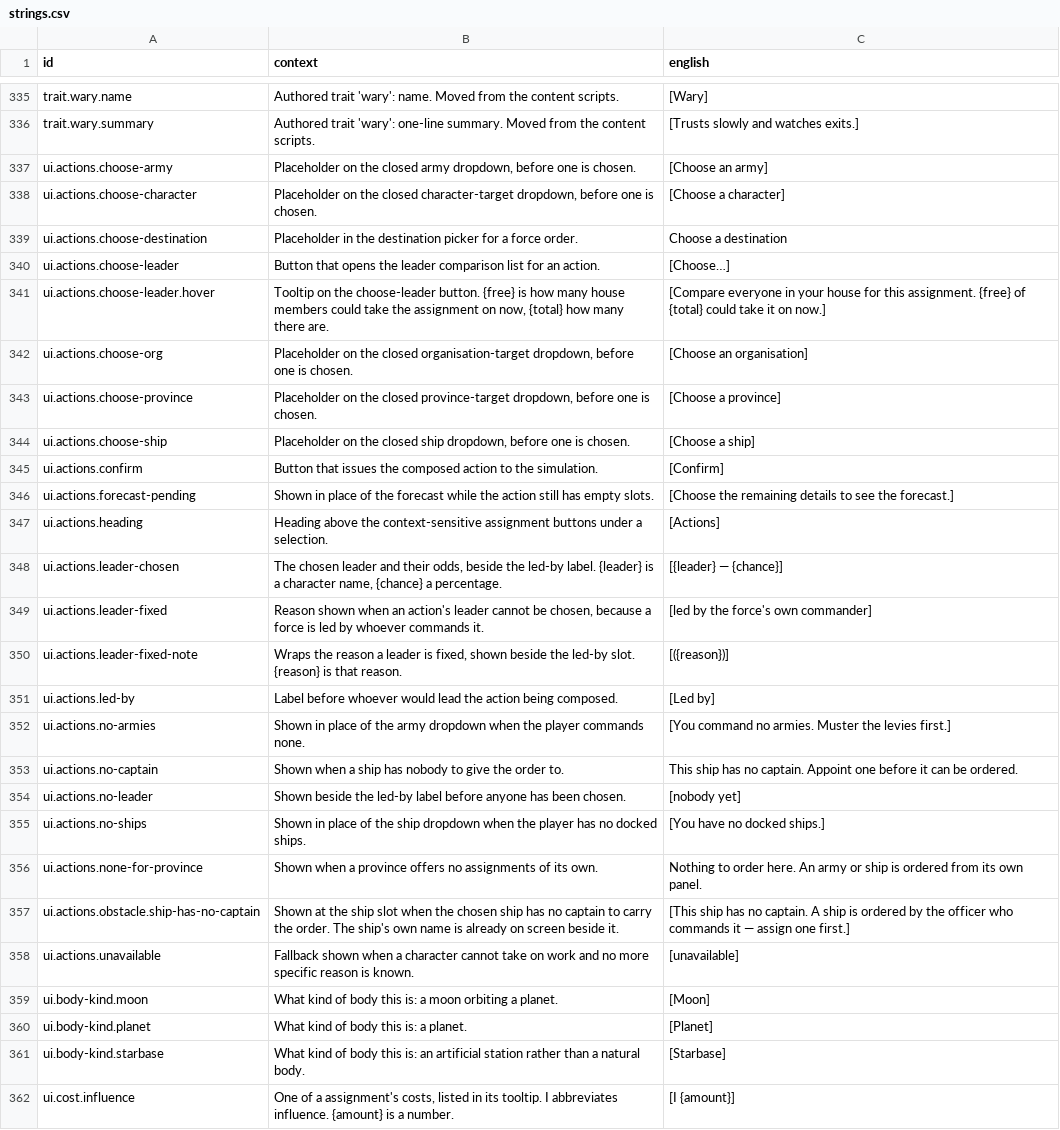
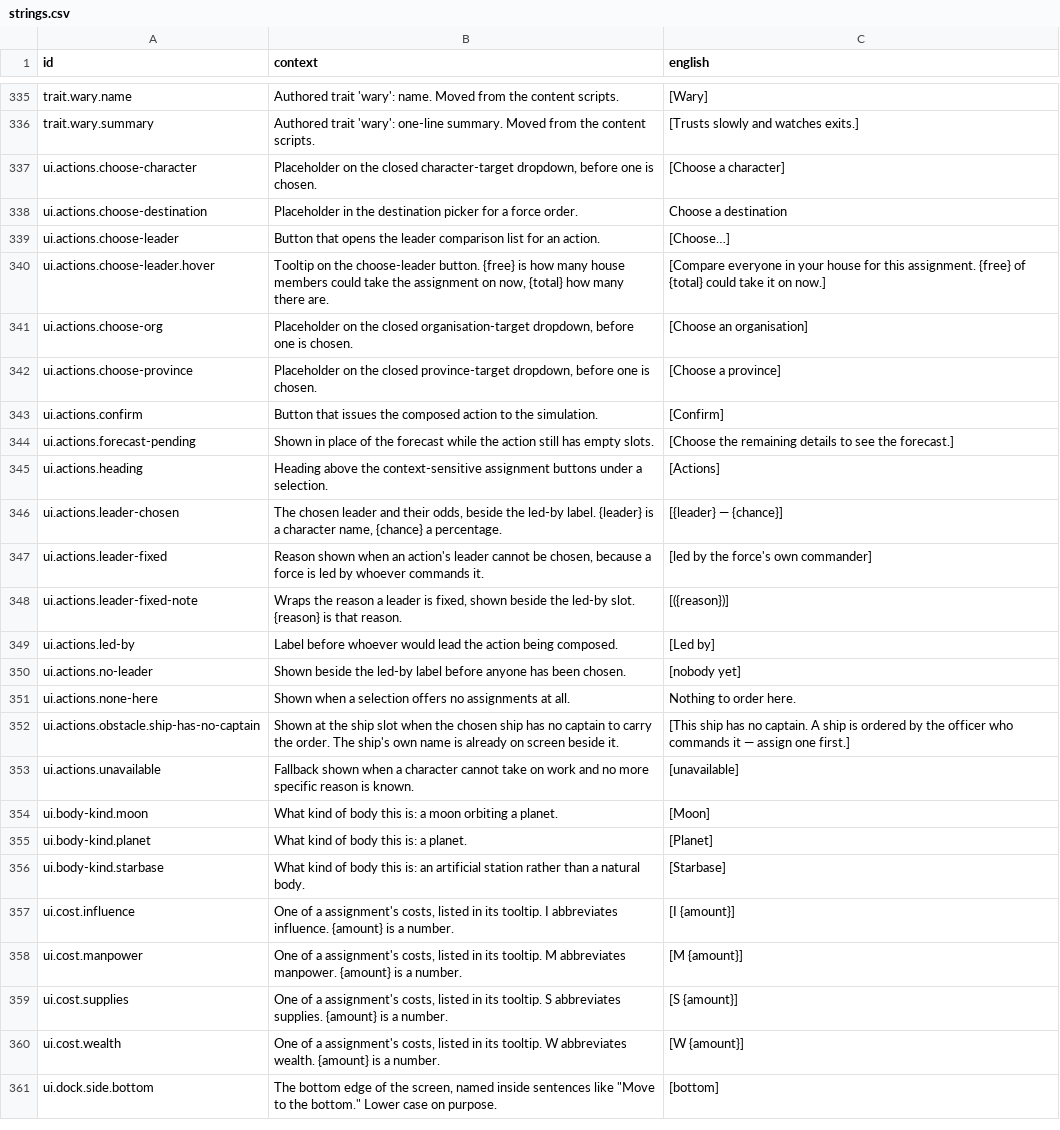
Before and after one commit to jkeywo/last-aeon, a CSV file: assets/text/strings.csv, drawn as a sheet; only a part is shown, gaps mark what is left out; the shorter side is filled out with more unchanged rows; removed rows and columns are numbered as before the commit, all else as after; the diff names each change by its address in the sheet, - before the commit and + after, or states it on an @@ line.

```diff
--- a/assets/text/strings.csv
+++ b/assets/text/strings.csv
-row 337: ui.actions.choose-army | Placeholder on the closed army dropdown, before one is chosen. | [Choose an army]
-row 344: ui.actions.choose-ship | Placeholder on the closed ship dropdown, before one is chosen. | [Choose a ship]
-row 352: ui.actions.no-armies | Shown in place of the army dropdown when the player commands none. | [You command no armies. Muster the levies first.]
-row 353: ui.actions.no-captain | Shown when a ship has nobody to give the order to. | This ship has no captain. Appoint one before it can be ordered.
-row 355: ui.actions.no-ships | Shown in place of the ship dropdown when the player has no docked ships. | [You have no docked ships.]
-row 356: ui.actions.none-for-province | Shown when a province offers no assignments of its own. | Nothing to order here. An army or ship is ordered from its own panel.
+row 351: ui.actions.none-here | Shown when a selection offers no assignments at all. | Nothing to order here.
```
Also changed, not shown: 8 other files.
